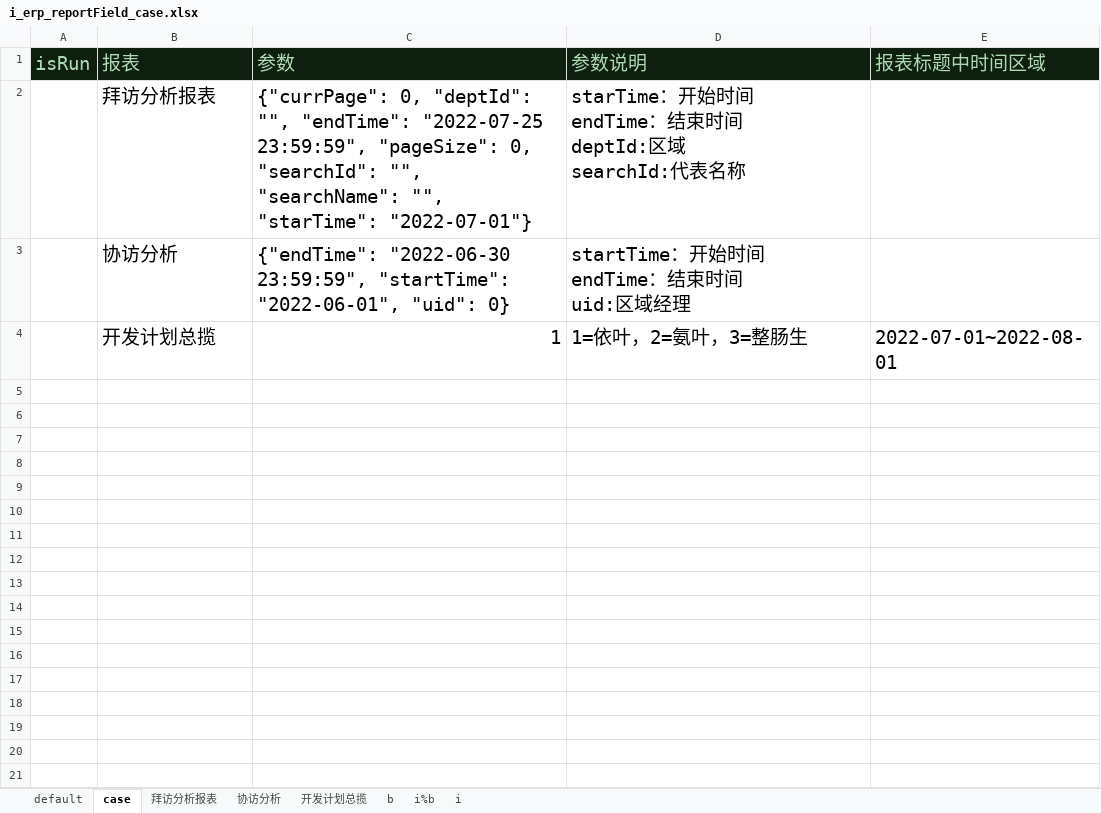
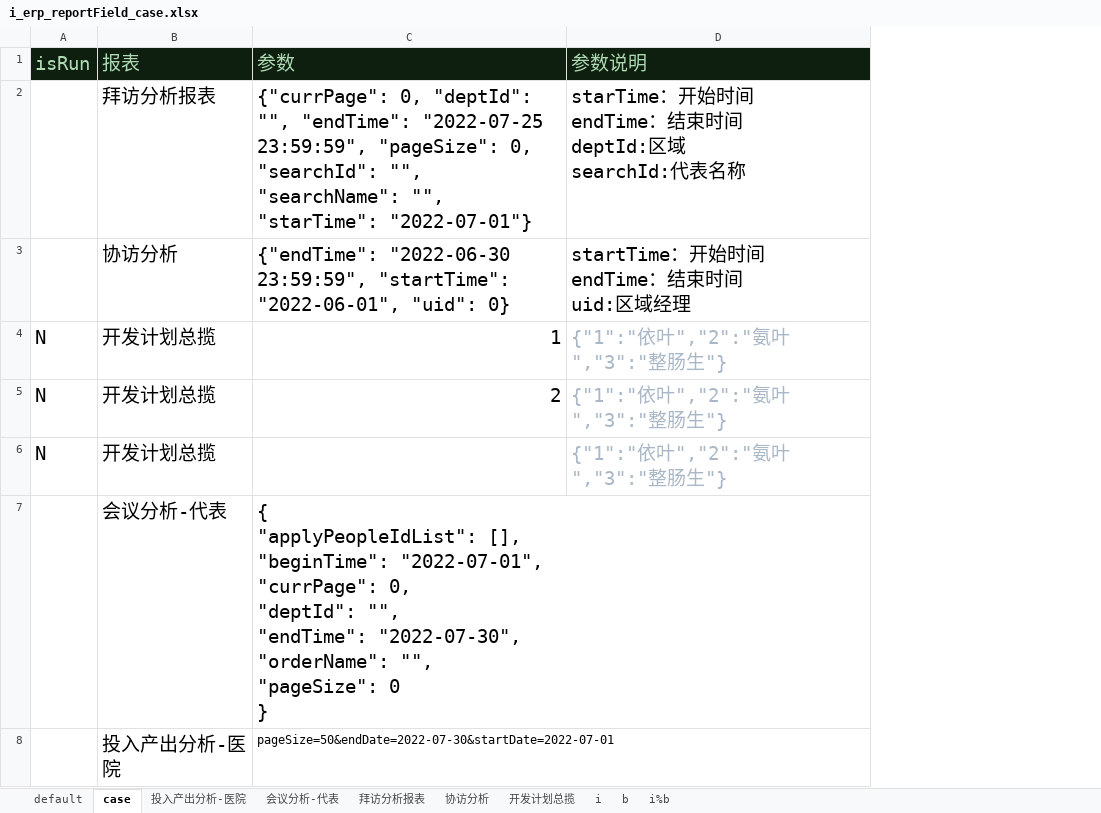
Before and after one commit to skducn/project, an Excel workbook: instance/zyjk/ERP/statisticalReturns/i_erp_reportField_case.xlsx, sheet case, drawn as a sheet; values as stored, in another font and other column widths than the file's, no borders; removed rows and columns are numbered as before the commit, all else as after; ↵ is a line break in a cell; the diff names each change by its address in the sheet, - before the commit and + after, or states it on an @@ line.

```diff
--- a/instance/zyjk/ERP/statisticalReturns/i_erp_reportField_case.xlsx (sheet case)
+++ b/instance/zyjk/ERP/statisticalReturns/i_erp_reportField_case.xlsx (sheet case)
+sheet tab: 投入产出分析-医院
+sheet tab: 会议分析-代表
@@ sheet tab order changed: default | case | 投入产出分析-医院 | 会议分析-代表 | 拜访分析报表 | 协访分析 | 开发计划总揽 | i | b | i%b @@
-column E (报表标题中时间区域), row 4: 2022-07-01~2022-08-01
-A4 (isRun): (empty)
+A4 (isRun): N
-D4 (参数说明): 1=依叶，2=氨叶，3=整肠生
+D4 (参数说明): {"1":"依叶","2":"氨叶","3":"整肠生"}
-D4 text colour: black
+D4 text colour: #A9B7C6
+row 5: N | 开发计划总揽 | 2 | {"1":"依叶","2":"氨叶","3":"整肠生"}
+row 6: N | 开发计划总揽 |  | {"1":"依叶","2":"氨叶","3":"整肠生"}
+row 7:  | 会议分析-代表 | { ↵ "applyPeopleIdList": [], ↵ "beginTime": "2022-07-01", ↵ "currPage": 0, ↵ "deptId": "", ↵ "endTime": "2022-07-30", ↵ "orderName": "", ↵ "pageSize": 0 ↵ }
+row 8:  | 投入产出分析-医院 | pageSize=50&endDate=2022-07-30&startDate=2022-07-01
```
Also changed, not shown: sheet i%b, sheet b, sheet i, sheet 开发计划总揽, 13 other files.
